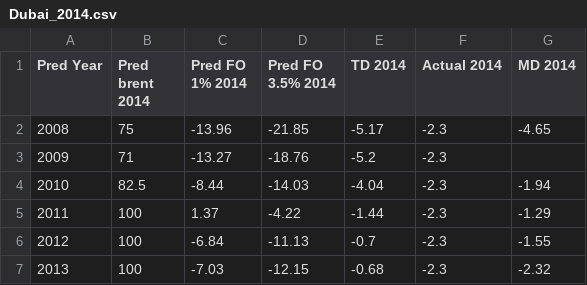
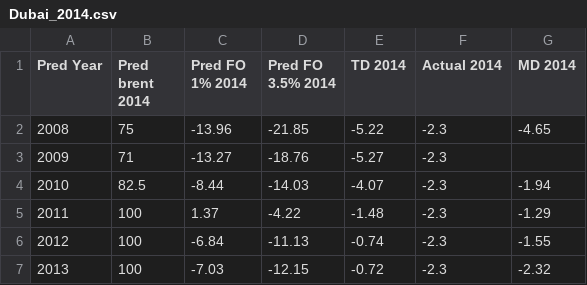
Before and after one commit to kaibawong/differential, a CSV file: Dubai_2014.csv, drawn as a sheet.

```diff
--- a/Dubai_2014.csv
+++ b/Dubai_2014.csv
@@ -1,7 +1,7 @@
 Pred Year;Pred brent 2014;Pred FO 1% 2014;Pred FO 3.5% 2014;TD 2014;Actual 2014;MD 2014
-2008;75;-13.96;-21.85;-5.17;-2.3;-4.65
-2009;71;-13.27;-18.76;-5.2;-2.3;
-2010;82.5;-8.44;-14.03;-4.04;-2.3;-1.94
-2011;100;1.37;-4.22;-1.44;-2.3;-1.29
-2012;100;-6.84;-11.13;-0.7;-2.3;-1.55
-2013;100;-7.03;-12.15;-0.68;-2.3;-2.32
+2008;75;-13.96;-21.85;-5.22;-2.3;-4.65
+2009;71;-13.27;-18.76;-5.27;-2.3;
+2010;82.5;-8.44;-14.03;-4.07;-2.3;-1.94
+2011;100;1.37;-4.22;-1.48;-2.3;-1.29
+2012;100;-6.84;-11.13;-0.74;-2.3;-1.55
+2013;100;-7.03;-12.15;-0.72;-2.3;-2.32
```
Also changed, not shown: Dubai_2011.csv, Dubai_2012.csv, 15 other files.
